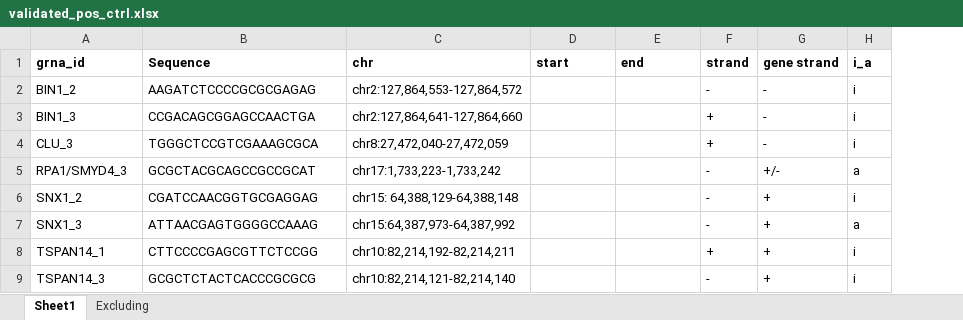
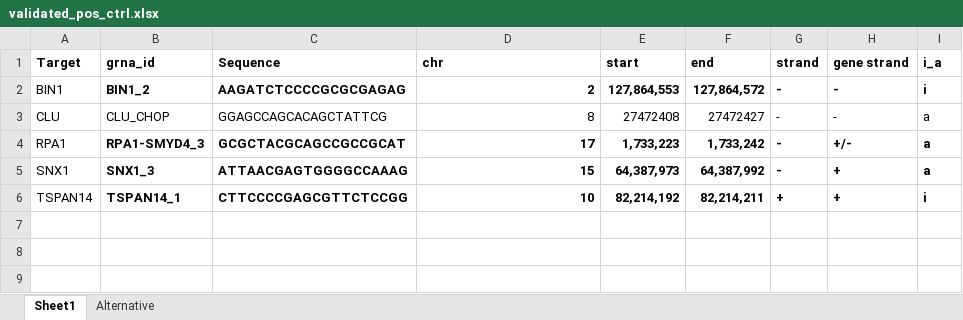
Before and after one commit to ChesiLab/CRISPR-Library-Design, an Excel workbook: input/validated_pos_ctrl.xlsx, sheet Sheet1, drawn as a sheet; values as stored, in another font and other column widths than the file's, no borders; removed rows and columns are numbered as before the commit, all else as after; the diff names each change by its address in the sheet, - before the commit and + after, or states it on an @@ line.

Commit message:
Adding inputs for picking positive control guides.

```diff
--- a/input/validated_pos_ctrl.xlsx (sheet Sheet1)
+++ b/input/validated_pos_ctrl.xlsx (sheet Sheet1)
-sheet tab: Excluding
+sheet tab: Alternative
+column A (Target), row 2: BIN1; rows 4-6: RPA1 | SNX1 | TSPAN14
-B2:D2 bold: off
+B2:D2 bold: on
-D2 (chr): chr2:127,864,553-127,864,572
+D2 (chr): 2
-E2 (start): (empty)
+E2 (start): 127,864,553
-F2 (end): (empty)
+F2 (end): 127,864,572
-G2:I2 bold: off
+G2:I2 bold: on
-row 3: BIN1_3 | CCGACAGCGGAGCCAACTGA | chr2:127,864,641-127,864,660 |  |  | + | - | i
-row 4: CLU_3 | TGGGCTCCGTCGAAAGCGCA | chr8:27,472,040-27,472,059 |  |  | + | - | i
+row 3: CLU | CLU_CHOP | GGAGCCAGCACAGCTATTCG | 8 | 27472408 | 27472427 | - | - | a
-B4 (grna_id): RPA1/SMYD4_3
+B4 (grna_id): RPA1-SMYD4_3
-B4:D4 bold: off
+B4:D4 bold: on
-D4 (chr): chr17:1,733,223-1,733,242
+D4 (chr): 17
-E4 (start): (empty)
+E4 (start): 1,733,223
-F4 (end): (empty)
+F4 (end): 1,733,242
-G4:I4 bold: off
+G4:I4 bold: on
-row 6: SNX1_2 | CGATCCAACGGTGCGAGGAG | chr15: 64,388,129-64,388,148 |  |  | - | + | i
-B5:D6 bold: off
+B5:D6 bold: on
-D5 (chr): chr15:64,387,973-64,387,992
+D5 (chr): 15
-E5 (start): (empty)
+E5 (start): 64,387,973
-F5 (end): (empty)
+F5 (end): 64,387,992
-G5:I6 bold: off
+G5:I6 bold: on
-D6 (chr): chr10:82,214,192-82,214,211
+D6 (chr): 10
-E6 (start): (empty)
+E6 (start): 82,214,192
-F6 (end): (empty)
+F6 (end): 82,214,211
-row 9: TSPAN14_3 | GCGCTCTACTCACCCGCGCG | chr10:82,214,121-82,214,140 |  |  | - | + | i
```
Also changed, not shown: sheet Alternative, 3 other files.
